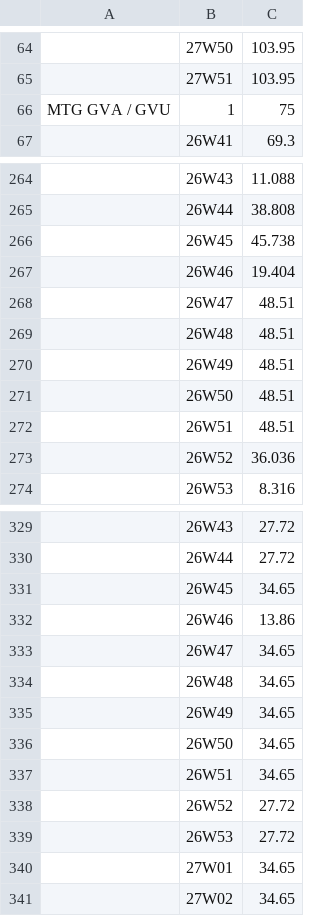
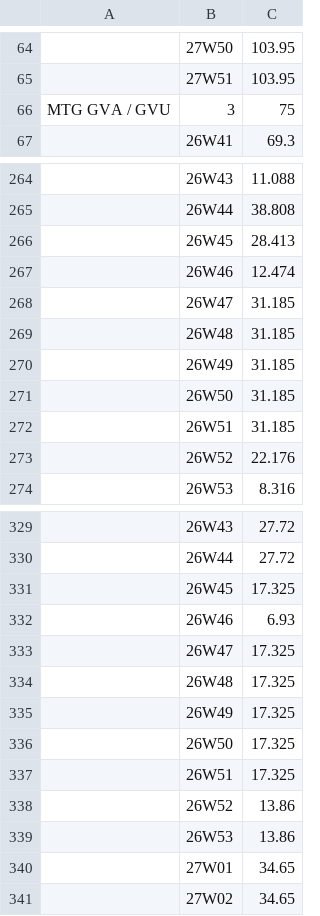
Before and after one commit to bakerhughes0/bakerhughes0.github.io, a CSV file: assembly_glb_capacities.csv, drawn as a sheet; only a part is shown, gaps mark what is left out; removed rows and columns are numbered as before the commit, all else as after; the diff names each change by its address in the sheet, - before the commit and + after, or states it on an @@ line.

Commit message:
Updated on 2026-11-04 09:57:34

```diff
--- a/assembly_glb_capacities.csv
+++ b/assembly_glb_capacities.csv
-B66: 1
+B66: 3
-C266: 45.738
+C266: 28.413
-C267: 19.404
+C267: 12.474
-C268:C272: 48.51
+C268:C272: 31.185
-C273: 36.036
+C273: 22.176
-C331: 34.65
+C331: 17.325
+row 332:  | 26W46 | 6.93
+row 333:  | 26W47 | 17.325
+row 334:  | 26W48 | 17.325
+row 335:  | 26W49 | 17.325
+row 336:  | 26W50 | 17.325
+row 337:  | 26W51 | 17.325
-B338: 26W46
+B338: 26W52
-row 333:  | 26W47 | 34.65
-row 334:  | 26W48 | 34.65
-row 335:  | 26W49 | 34.65
-row 336:  | 26W50 | 34.65
-row 337:  | 26W51 | 34.65
-row 338:  | 26W52 | 27.72
-C339: 27.72
+C339: 13.86
```
